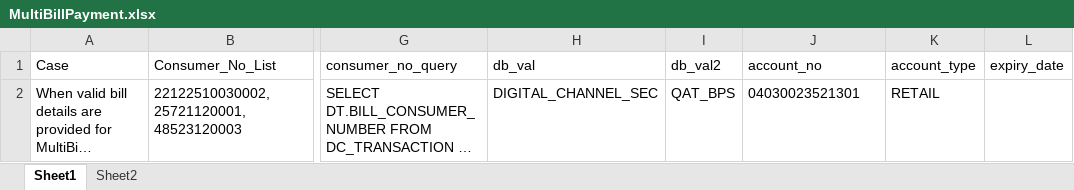
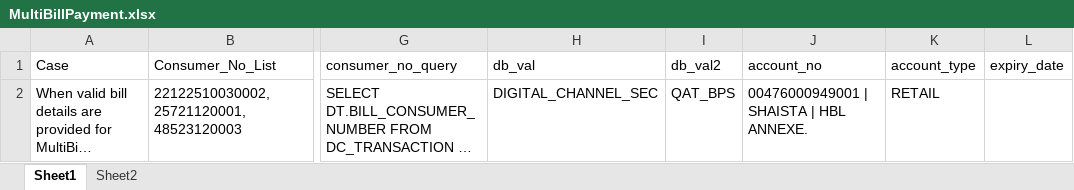
Before and after one commit to MojizMehdi/MojizMehdi, an Excel workbook: HBLAutomationWeb/Resources/Feature/InternetBanking/Data/MultiBillPayment.xlsx, sheet Sheet1, drawn as a sheet; only a part is shown, gaps mark what is left out; long unchanged cells end in …; values as stored, in another font and other column widths than the file's, no borders; the diff names each change by its address in the sheet, - before the commit and + after, or states it on an @@ line.

```diff
--- a/HBLAutomationWeb/Resources/Feature/InternetBanking/Data/MultiBillPayment.xlsx (sheet Sheet1)
+++ b/HBLAutomationWeb/Resources/Feature/InternetBanking/Data/MultiBillPayment.xlsx (sheet Sheet1)
-J2 (account_no): 04030023521301
+J2 (account_no): 00476000949001 | SHAISTA | HBL ANNEXE.
```
Also changed, not shown: HBLAutomationWeb/Resources/Feature/InternetBanking/Data/IBBillPayment.xlsx, 23 other files.
